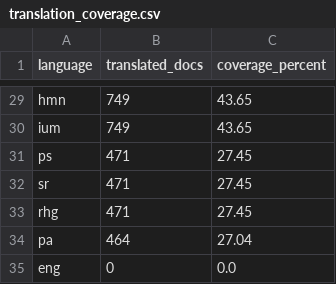
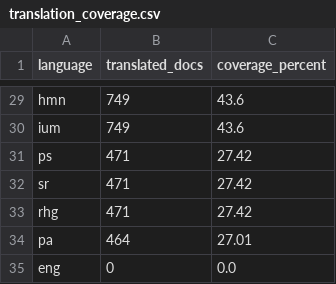
Before and after one commit to zepam/TranslationToolEvaluation, a CSV file: data/processed/stats/translation_coverage.csv, drawn as a sheet; only a part is shown, gaps mark what is left out; the diff covers the shown part only; the diff names each change by its address in the sheet, - before the commit and + after, or states it on an @@ line.

```diff
--- a/data/processed/stats/translation_coverage.csv
+++ b/data/processed/stats/translation_coverage.csv
-C29:C30 (coverage_percent): 43.65
+C29:C30 (coverage_percent): 43.6
-C31:C33 (coverage_percent): 27.45
+C31:C33 (coverage_percent): 27.42
-C34 (coverage_percent): 27.04
+C34 (coverage_percent): 27.01
```
Also changed, not shown: 27 edited cells elsewhere in this file, 5 other files.
